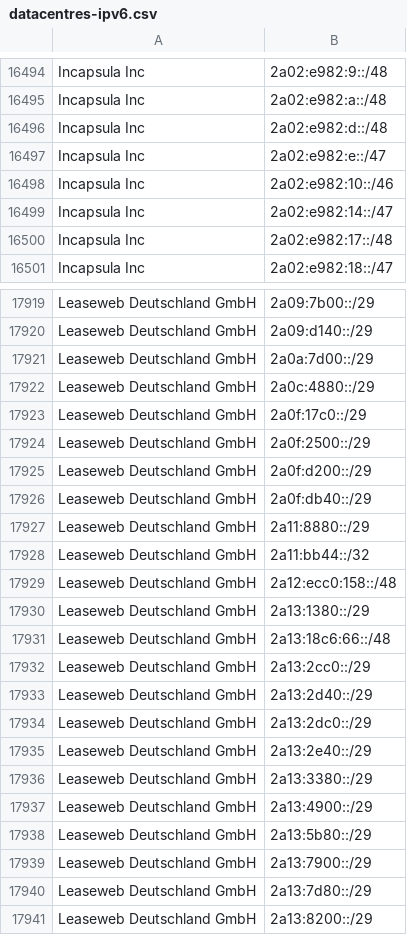
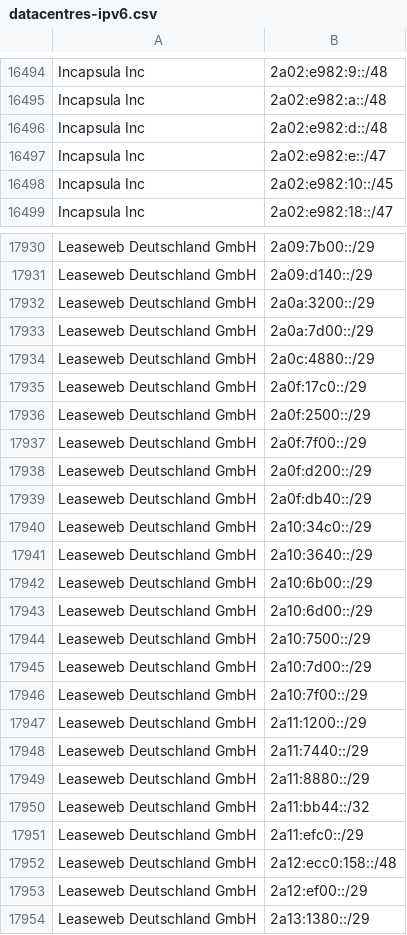
Before and after one commit to hexydec/ip-ranges, a CSV file: output/datacentres-ipv6.csv, drawn as a sheet; only a part is shown, gaps mark what is left out; the shorter side is filled out with more unchanged rows; removed rows and columns are numbered as before the commit, all else as after; the diff covers the shown part only; the diff names each change by its address in the sheet, - before the commit and + after, or states it on an @@ line.

```diff
--- a/output/datacentres-ipv6.csv
+++ b/output/datacentres-ipv6.csv
-B16498: 2a02:e982:10::/46
+B16498: 2a02:e982:10::/45
-row 16499: Incapsula Inc | 2a02:e982:14::/47
-row 16500: Incapsula Inc | 2a02:e982:17::/48
+row 17932: Leaseweb Deutschland GmbH | 2a0a:3200::/29
+row 17937: Leaseweb Deutschland GmbH | 2a0f:7f00::/29
+row 17940: Leaseweb Deutschland GmbH | 2a10:34c0::/29
+row 17941: Leaseweb Deutschland GmbH | 2a10:3640::/29
+row 17942: Leaseweb Deutschland GmbH | 2a10:6b00::/29
+row 17943: Leaseweb Deutschland GmbH | 2a10:6d00::/29
+row 17944: Leaseweb Deutschland GmbH | 2a10:7500::/29
+row 17945: Leaseweb Deutschland GmbH | 2a10:7d00::/29
+row 17946: Leaseweb Deutschland GmbH | 2a10:7f00::/29
+row 17947: Leaseweb Deutschland GmbH | 2a11:1200::/29
+row 17948: Leaseweb Deutschland GmbH | 2a11:7440::/29
+row 17951: Leaseweb Deutschland GmbH | 2a11:efc0::/29
+row 17953: Leaseweb Deutschland GmbH | 2a12:ef00::/29
```
Also changed, not shown: 38 added rows, 8 removed rows and 5 edited cells elsewhere in this file, output/crawlers-ipv4.csv, output/crawlers-ipv6.csv, 14 other files.
